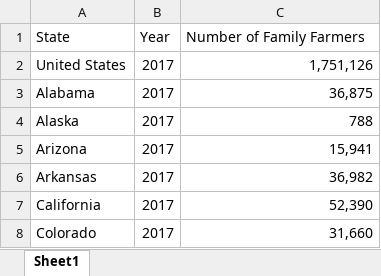
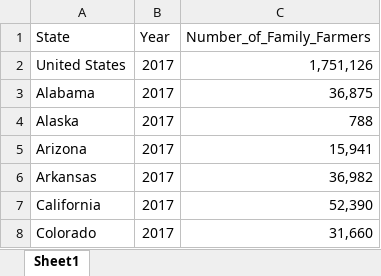
Before and after one commit to Kendall-Kikkawa/Animal_Farmer_Numbers_Project, an Excel workbook: data/nass_usda.xlsx, sheet Sheet1, drawn as a sheet; only a part is shown; values as stored, in another font and other column widths than the file's, no borders; the diff names each change by its address in the sheet, - before the commit and + after, or states it on an @@ line.

```diff
--- a/data/nass_usda.xlsx (sheet Sheet1)
+++ b/data/nass_usda.xlsx (sheet Sheet1)
-C1: Number of Family Farmers
+C1: Number_of_Family_Farmers
```
Also changed, not shown: data/family_farmer_estimates.xlsx, 3 other files.
